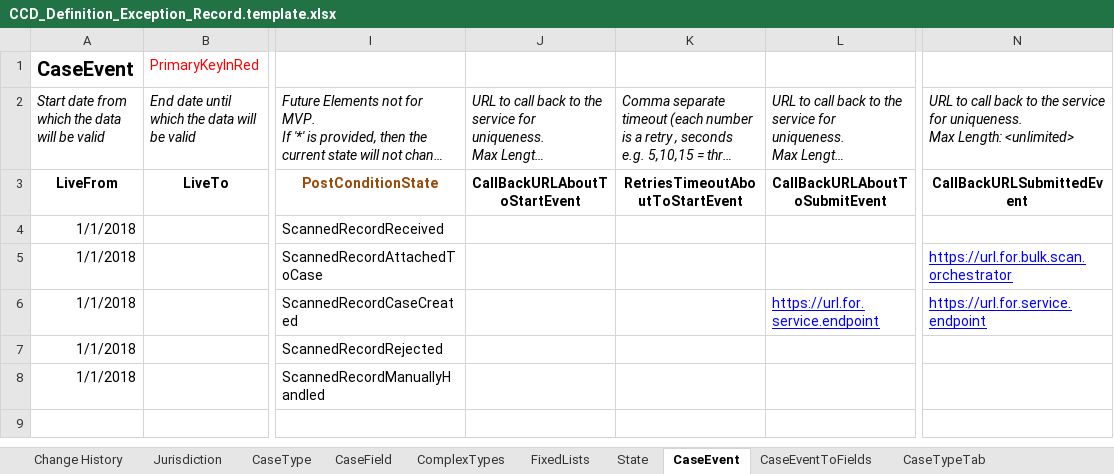
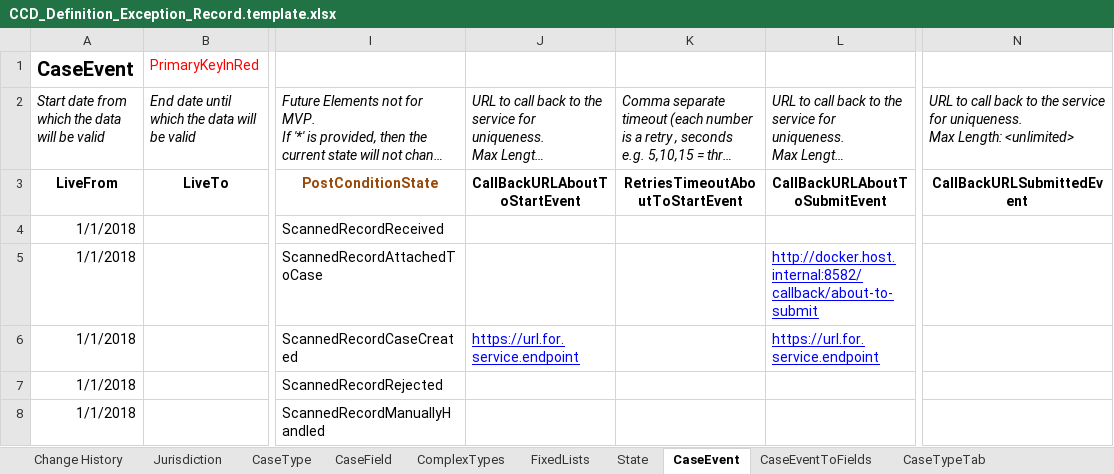
Before and after one commit to hmcts/bulk-scan-shared-infrastructure, an Excel workbook: docker/ccd-definition-import/data/CCD_Definition_Exception_Record.template.xlsx, sheet CaseEvent, drawn as a sheet; only a part is shown, gaps mark what is left out; long unchanged cells end in …; values as stored, in another font and other column widths than the file's, no borders; the diff names each change by its address in the sheet, - before the commit and + after, or states it on an @@ line.

```diff
--- a/docker/ccd-definition-import/data/CCD_Definition_Exception_Record.template.xlsx (sheet CaseEvent)
+++ b/docker/ccd-definition-import/data/CCD_Definition_Exception_Record.template.xlsx (sheet CaseEvent)
-L5: (empty)
+L5: http://docker.host.internal:8582/callback/about-to-submit
-N5: https://url.for.bulk.scan.orchestrator
+N5: (empty)
-J6: (empty)
+J6: https://url.for.service.endpoint
-N6: https://url.for.service.endpoint
+N6: (empty)
```
Also changed, not shown: 1 other file.
